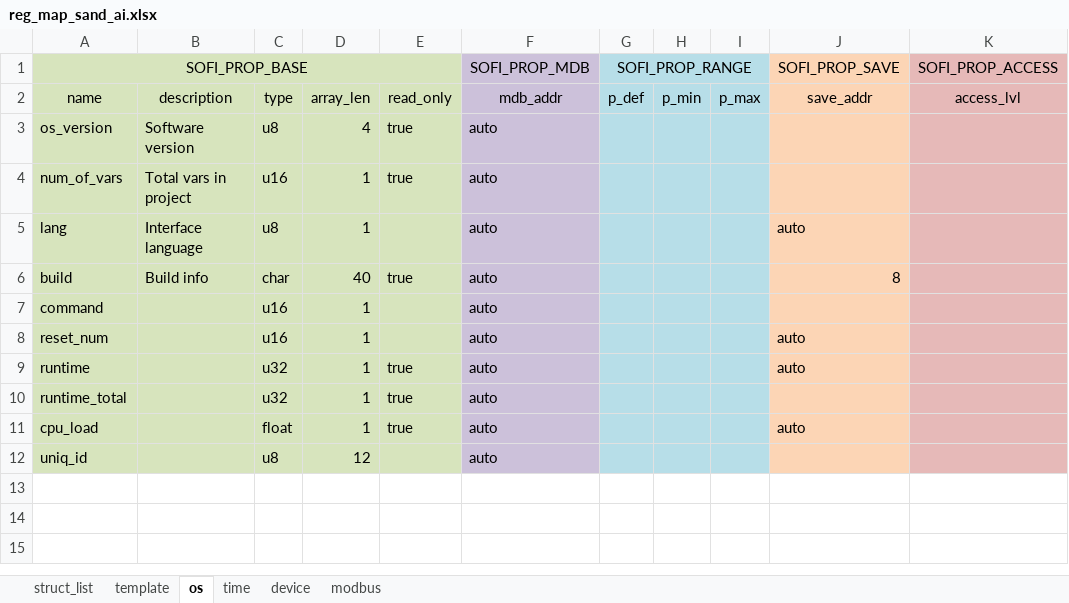
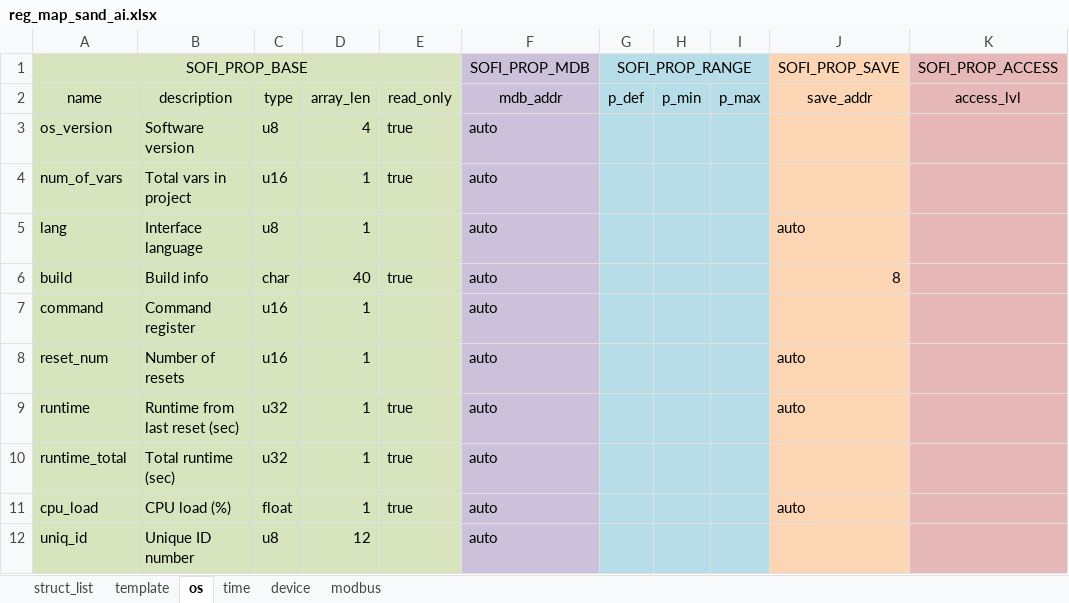
Before and after one commit to Airat91/SAND, an Excel workbook: generator/input/reg_maps/reg_map_sand_ai.xlsx, sheet os, drawn as a sheet; only a part is shown; values as stored, in another font and other column widths than the file's, no borders; the diff names each change by its address in the sheet, - before the commit and + after, or states it on an @@ line.

```diff
--- a/generator/input/reg_maps/reg_map_sand_ai.xlsx (sheet os)
+++ b/generator/input/reg_maps/reg_map_sand_ai.xlsx (sheet os)
-B7: (empty)
+B7: Command register
-B8: (empty)
+B8: Number of resets
-B9: (empty)
+B9: Runtime from last reset (sec)
-B10: (empty)
+B10: Total runtime (sec)
-B11: (empty)
+B11: CPU load (%)
-B12: (empty)
+B12: Unique ID number
```
Also changed, not shown: sheet time, sheet device, sheet struct_list.
